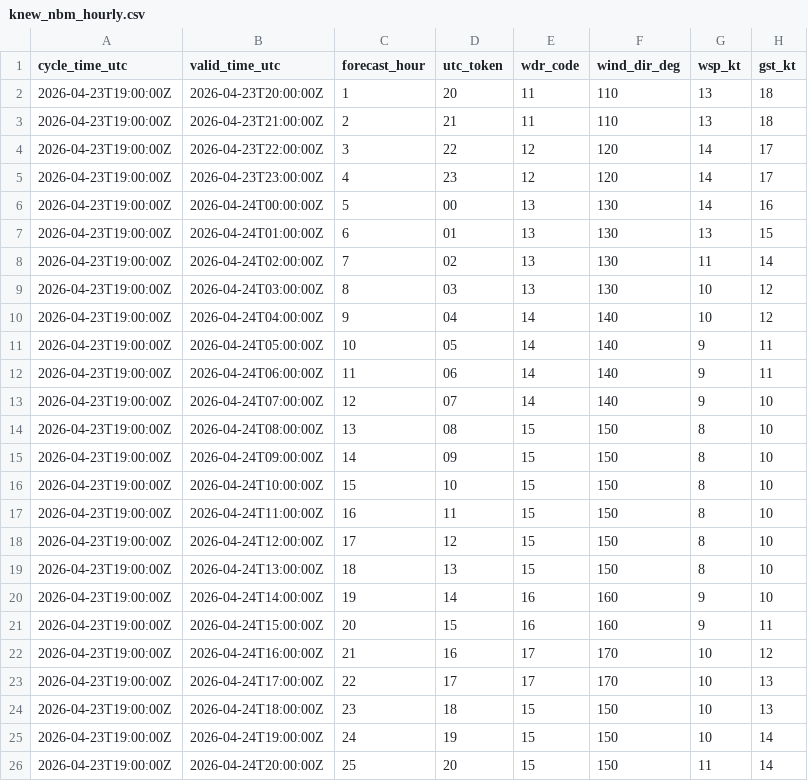
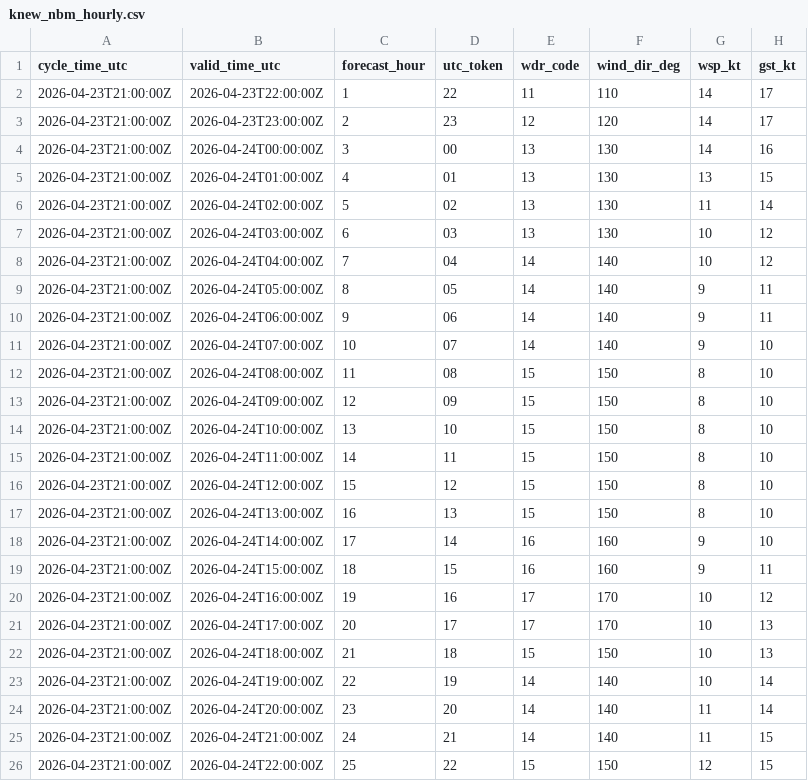
Before and after one commit to mefferso/data-.gitkeep, a CSV file: data/surge_dashboard/knew_nbm_hourly.csv, drawn as a sheet.

```diff
--- a/data/surge_dashboard/knew_nbm_hourly.csv
+++ b/data/surge_dashboard/knew_nbm_hourly.csv
@@ -1,26 +1,26 @@
 cycle_time_utc,valid_time_utc,forecast_hour,utc_token,wdr_code,wind_dir_deg,wsp_kt,gst_kt
-2026-04-23T19:00:00Z,2026-04-23T20:00:00Z,1,20,11,110,13,18
-2026-04-23T19:00:00Z,2026-04-23T21:00:00Z,2,21,11,110,13,18
-2026-04-23T19:00:00Z,2026-04-23T22:00:00Z,3,22,12,120,14,17
-2026-04-23T19:00:00Z,2026-04-23T23:00:00Z,4,23,12,120,14,17
-2026-04-23T19:00:00Z,2026-04-24T00:00:00Z,5,00,13,130,14,16
-2026-04-23T19:00:00Z,2026-04-24T01:00:00Z,6,01,13,130,13,15
-2026-04-23T19:00:00Z,2026-04-24T02:00:00Z,7,02,13,130,11,14
-2026-04-23T19:00:00Z,2026-04-24T03:00:00Z,8,03,13,130,10,12
-2026-04-23T19:00:00Z,2026-04-24T04:00:00Z,9,04,14,140,10,12
-2026-04-23T19:00:00Z,2026-04-24T05:00:00Z,10,05,14,140,9,11
-2026-04-23T19:00:00Z,2026-04-24T06:00:00Z,11,06,14,140,9,11
-2026-04-23T19:00:00Z,2026-04-24T07:00:00Z,12,07,14,140,9,10
-2026-04-23T19:00:00Z,2026-04-24T08:00:00Z,13,08,15,150,8,10
-2026-04-23T19:00:00Z,2026-04-24T09:00:00Z,14,09,15,150,8,10
-2026-04-23T19:00:00Z,2026-04-24T10:00:00Z,15,10,15,150,8,10
-2026-04-23T19:00:00Z,2026-04-24T11:00:00Z,16,11,15,150,8,10
-2026-04-23T19:00:00Z,2026-04-24T12:00:00Z,17,12,15,150,8,10
-2026-04-23T19:00:00Z,2026-04-24T13:00:00Z,18,13,15,150,8,10
-2026-04-23T19:00:00Z,2026-04-24T14:00:00Z,19,14,16,160,9,10
-2026-04-23T19:00:00Z,2026-04-24T15:00:00Z,20,15,16,160,9,11
-2026-04-23T19:00:00Z,2026-04-24T16:00:00Z,21,16,17,170,10,12
-2026-04-23T19:00:00Z,2026-04-24T17:00:00Z,22,17,17,170,10,13
-2026-04-23T19:00:00Z,2026-04-24T18:00:00Z,23,18,15,150,10,13
-2026-04-23T19:00:00Z,2026-04-24T19:00:00Z,24,19,15,150,10,14
-2026-04-23T19:00:00Z,2026-04-24T20:00:00Z,25,20,15,150,11,14
+2026-04-23T21:00:00Z,2026-04-23T22:00:00Z,1,22,11,110,14,17
+2026-04-23T21:00:00Z,2026-04-23T23:00:00Z,2,23,12,120,14,17
+2026-04-23T21:00:00Z,2026-04-24T00:00:00Z,3,00,13,130,14,16
+2026-04-23T21:00:00Z,2026-04-24T01:00:00Z,4,01,13,130,13,15
+2026-04-23T21:00:00Z,2026-04-24T02:00:00Z,5,02,13,130,11,14
+2026-04-23T21:00:00Z,2026-04-24T03:00:00Z,6,03,13,130,10,12
+2026-04-23T21:00:00Z,2026-04-24T04:00:00Z,7,04,14,140,10,12
+2026-04-23T21:00:00Z,2026-04-24T05:00:00Z,8,05,14,140,9,11
+2026-04-23T21:00:00Z,2026-04-24T06:00:00Z,9,06,14,140,9,11
+2026-04-23T21:00:00Z,2026-04-24T07:00:00Z,10,07,14,140,9,10
+2026-04-23T21:00:00Z,2026-04-24T08:00:00Z,11,08,15,150,8,10
+2026-04-23T21:00:00Z,2026-04-24T09:00:00Z,12,09,15,150,8,10
+2026-04-23T21:00:00Z,2026-04-24T10:00:00Z,13,10,15,150,8,10
+2026-04-23T21:00:00Z,2026-04-24T11:00:00Z,14,11,15,150,8,10
+2026-04-23T21:00:00Z,2026-04-24T12:00:00Z,15,12,15,150,8,10
+2026-04-23T21:00:00Z,2026-04-24T13:00:00Z,16,13,15,150,8,10
+2026-04-23T21:00:00Z,2026-04-24T14:00:00Z,17,14,16,160,9,10
+2026-04-23T21:00:00Z,2026-04-24T15:00:00Z,18,15,16,160,9,11
+2026-04-23T21:00:00Z,2026-04-24T16:00:00Z,19,16,17,170,10,12
+2026-04-23T21:00:00Z,2026-04-24T17:00:00Z,20,17,17,170,10,13
+2026-04-23T21:00:00Z,2026-04-24T18:00:00Z,21,18,15,150,10,13
+2026-04-23T21:00:00Z,2026-04-24T19:00:00Z,22,19,14,140,10,14
+2026-04-23T21:00:00Z,2026-04-24T20:00:00Z,23,20,14,140,11,14
+2026-04-23T21:00:00Z,2026-04-24T21:00:00Z,24,21,14,140,11,15
+2026-04-23T21:00:00Z,2026-04-24T22:00:00Z,25,22,15,150,12,15
```
Also changed, not shown: 3 other files.
